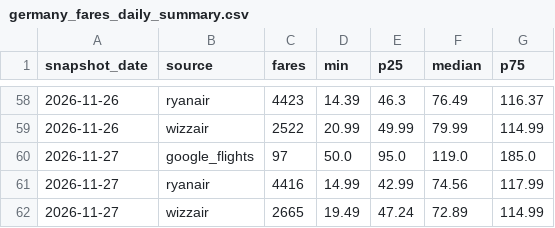
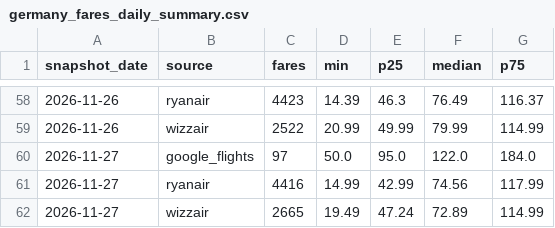
Before and after one commit to bartuturan/germany-flight-fares, a CSV file: data/germany_fares_daily_summary.csv, drawn as a sheet; only a part is shown, gaps mark what is left out.

```diff
--- a/data/germany_fares_daily_summary.csv
+++ b/data/germany_fares_daily_summary.csv
@@ -59,3 +59,3 @@ snapshot_date,source,fares,min,p25,median,p75
 2026-11-26,wizzair,2522,20.99,49.99,79.99,114.99
-2026-11-27,google_flights,97,50.0,95.0,119.0,185.0
+2026-11-27,google_flights,97,50.0,95.0,122.0,184.0
 2026-11-27,ryanair,4416,14.99,42.99,74.56,117.99
```
Also changed, not shown: data/quality/quality_log.csv, 3 other files.
